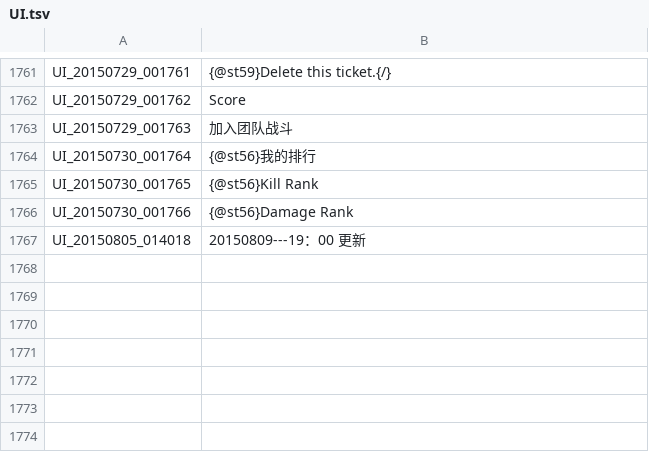
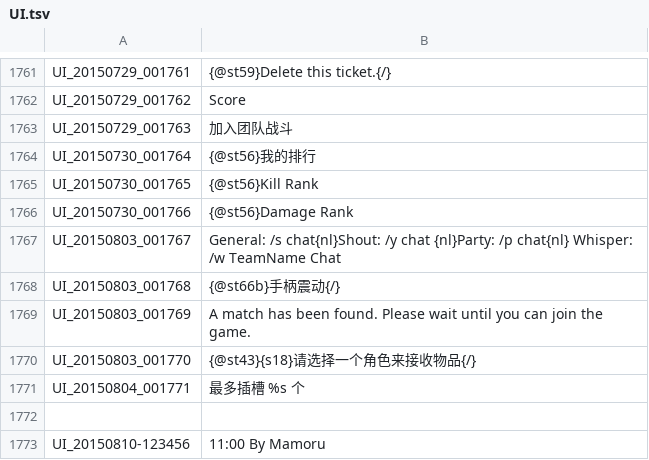
Before and after one commit to unicorn00/ChineseTranslation, a TSV file: UI.tsv, drawn as a sheet; only a part is shown, gaps mark what is left out; addresses are those after the commit; the diff names each change by its address in the sheet, - before the commit and + after, or states it on an @@ line.

Commit message:
Update UI.tsv

```diff
--- a/UI.tsv
+++ b/UI.tsv
+row 1767: UI_20150803_001767 | General: /s chat{nl}Shout: /y chat {nl}Party: /p chat{nl} Whisper: /w TeamName Chat
+row 1768: UI_20150803_001768 | {@st66b}手柄震动{/}
+row 1769: UI_20150803_001769 | A match has been found. Please wait until you can join the game.
+row 1770: UI_20150803_001770 | {@st43}{s18}请选择一个角色来接收物品{/}
+row 1771: UI_20150804_001771 | 最多插槽 %s 个
-row 1772: UI_20150805_014018 | 20150809---19：00 更新
+row 1772: (empty)
+row 1773: UI_20150810-123456 | 11:00 By Mamoru
```
